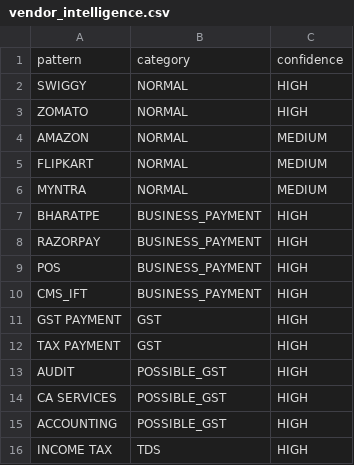
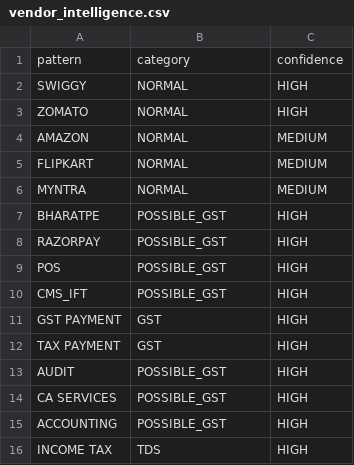
Before and after one commit to Ashwin-deals/tax-analyzer, a CSV file: data/vendor_intelligence.csv, drawn as a sheet.

```diff
--- a/data/vendor_intelligence.csv
+++ b/data/vendor_intelligence.csv
@@ -6,6 +6,6 @@ FLIPKART,NORMAL,MEDIUM
 MYNTRA,NORMAL,MEDIUM
-BHARATPE,BUSINESS_PAYMENT,HIGH
-RAZORPAY,BUSINESS_PAYMENT,HIGH
-POS,BUSINESS_PAYMENT,HIGH
-CMS_IFT,BUSINESS_PAYMENT,HIGH
+BHARATPE,POSSIBLE_GST,HIGH
+RAZORPAY,POSSIBLE_GST,HIGH
+POS,POSSIBLE_GST,HIGH
+CMS_IFT,POSSIBLE_GST,HIGH
 GST PAYMENT,GST,HIGH
```
Also changed, not shown: 15 other files.
